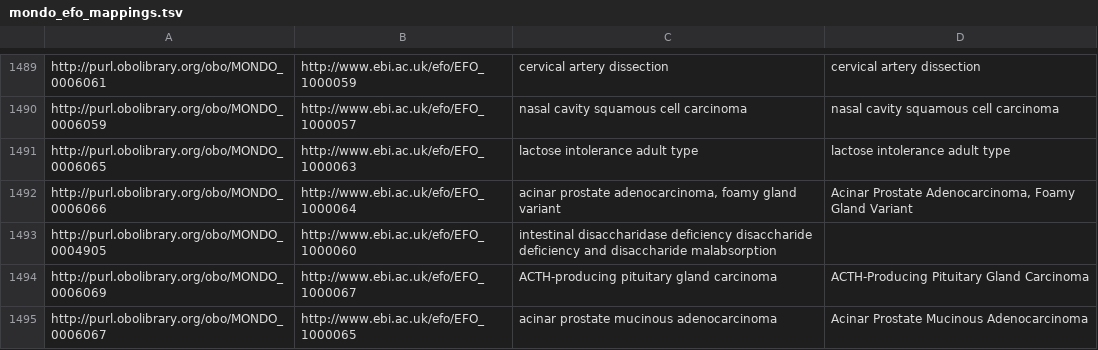
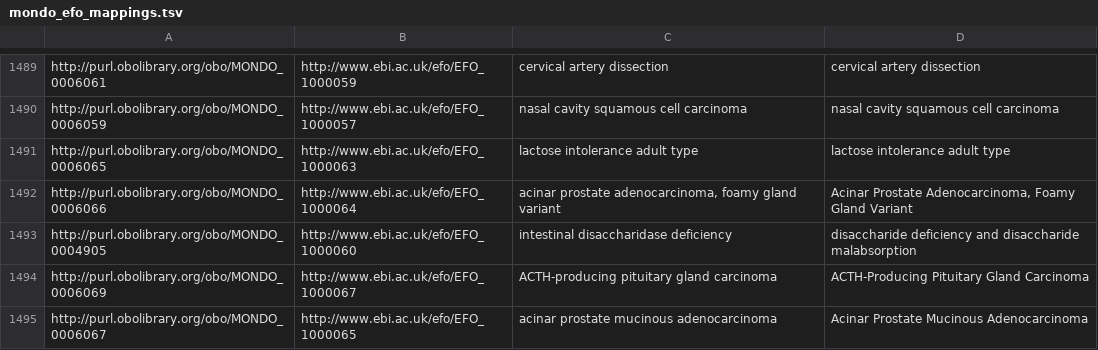
Before and after one commit to EBISPOT/efo, a TSV file: src/ontology/components/mondo_efo_mappings.tsv, drawn as a sheet; only a part is shown, gaps mark what is left out.

Commit message:
Update mondo_efo_mappings.tsv

```diff
--- a/src/ontology/components/mondo_efo_mappings.tsv
+++ b/src/ontology/components/mondo_efo_mappings.tsv
@@ -1492,3 +1492,3 @@ http://purl.obolibrary.org/obo/MONDO_0006065	http://www.ebi.ac.uk/efo/EFO_100006
 http://purl.obolibrary.org/obo/MONDO_0006066	http://www.ebi.ac.uk/efo/EFO_1000064	acinar prostate adenocarcinoma, foamy gland variant	Acinar Prostate Adenocarcinoma, Foamy Gland Variant
-http://purl.obolibrary.org/obo/MONDO_0004905	http://www.ebi.ac.uk/efo/EFO_1000060	intestinal disaccharidase deficiency disaccharide deficiency and disaccharide malabsorption
+http://purl.obolibrary.org/obo/MONDO_0004905	http://www.ebi.ac.uk/efo/EFO_1000060	intestinal disaccharidase deficiency	disaccharide deficiency and disaccharide malabsorption
 http://purl.obolibrary.org/obo/MONDO_0006069	http://www.ebi.ac.uk/efo/EFO_1000067	ACTH-producing pituitary gland carcinoma	ACTH-Producing Pituitary Gland Carcinoma
```
